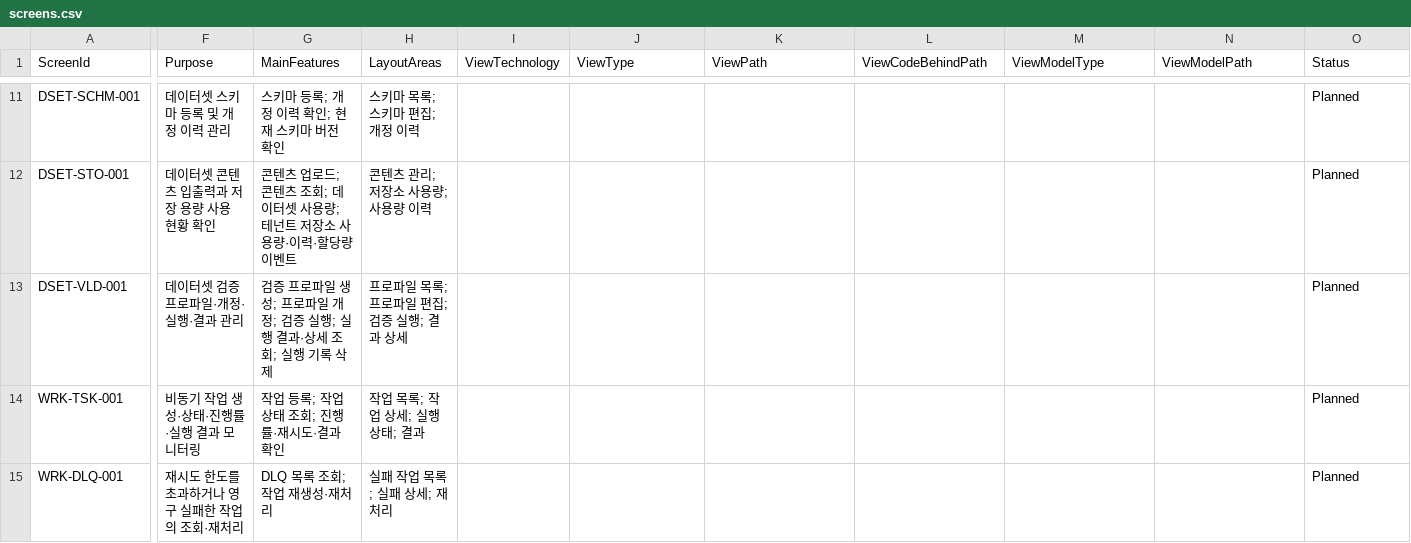
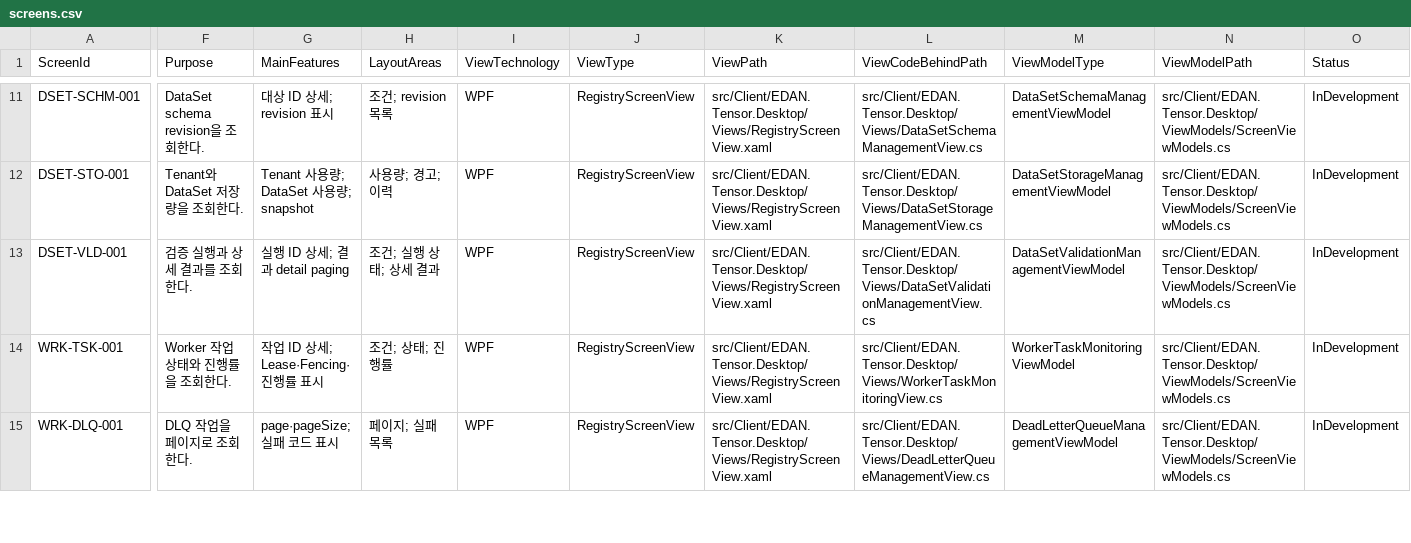
Before and after one commit to namanvarava/Edan.Tensor, a CSV file: docs/registry/screens.csv, drawn as a sheet; only a part is shown, gaps mark what is left out; the diff covers the shown part only; the diff names each change by its address in the sheet, - before the commit and + after, or states it on an @@ line.

Commit message:
feat: implement registry desktop screen bindings

```diff
--- a/docs/registry/screens.csv
+++ b/docs/registry/screens.csv
-F11 (Purpose): 데이터셋 스키마 등록 및 개정 이력 관리
+F11 (Purpose): DataSet schema revision을 조회한다.
-G11 (MainFeatures): 스키마 등록; 개정 이력 확인; 현재 스키마 버전 확인
+G11 (MainFeatures): 대상 ID 상세; revision 표시
-H11 (LayoutAreas): 스키마 목록; 스키마 편집; 개정 이력
+H11 (LayoutAreas): 조건; revision 목록
-I11:I15 (ViewTechnology): (empty)
+I11:I15 (ViewTechnology): WPF
-J11:J15 (ViewType): (empty)
+J11:J15 (ViewType): RegistryScreenView
-K11:K15 (ViewPath): (empty)
+K11:K15 (ViewPath): src/Client/EDAN.Tensor.Desktop/Views/RegistryScreenView.xaml
-L11 (ViewCodeBehindPath): (empty)
+L11 (ViewCodeBehindPath): src/Client/EDAN.Tensor.Desktop/Views/DataSetSchemaManagementView.cs
-M11 (ViewModelType): (empty)
+M11 (ViewModelType): DataSetSchemaManagementViewModel
-N11:N15 (ViewModelPath): (empty)
+N11:N15 (ViewModelPath): src/Client/EDAN.Tensor.Desktop/ViewModels/ScreenViewModels.cs
-O11:O15 (Status): Planned
+O11:O15 (Status): InDevelopment
-F12 (Purpose): 데이터셋 콘텐츠 입출력과 저장 용량 사용 현황 확인
+F12 (Purpose): Tenant와 DataSet 저장량을 조회한다.
-G12 (MainFeatures): 콘텐츠 업로드; 콘텐츠 조회; 데이터셋 사용량; 테넌트 저장소 사용량·이력·할당량 이벤트
+G12 (MainFeatures): Tenant 사용량; DataSet 사용량; snapshot
-H12 (LayoutAreas): 콘텐츠 관리; 저장소 사용량; 사용량 이력
+H12 (LayoutAreas): 사용량; 경고; 이력
-L12 (ViewCodeBehindPath): (empty)
+L12 (ViewCodeBehindPath): src/Client/EDAN.Tensor.Desktop/Views/DataSetStorageManagementView.cs
-M12 (ViewModelType): (empty)
+M12 (ViewModelType): DataSetStorageManagementViewModel
-F13 (Purpose): 데이터셋 검증 프로파일·개정·실행·결과 관리
+F13 (Purpose): 검증 실행과 상세 결과를 조회한다.
-G13 (MainFeatures): 검증 프로파일 생성; 프로파일 개정; 검증 실행; 실행 결과·상세 조회; 실행 기록 삭제
+G13 (MainFeatures): 실행 ID 상세; 결과 detail paging
-H13 (LayoutAreas): 프로파일 목록; 프로파일 편집; 검증 실행; 결과 상세
+H13 (LayoutAreas): 조건; 실행 상태; 상세 결과
-L13 (ViewCodeBehindPath): (empty)
+L13 (ViewCodeBehindPath): src/Client/EDAN.Tensor.Desktop/Views/DataSetValidationManagementView.cs
-M13 (ViewModelType): (empty)
+M13 (ViewModelType): DataSetValidationManagementViewModel
-F14 (Purpose): 비동기 작업 생성·상태·진행률·실행 결과 모니터링
+F14 (Purpose): Worker 작업 상태와 진행률을 조회한다.
-G14 (MainFeatures): 작업 등록; 작업 상태 조회; 진행률·재시도·결과 확인
+G14 (MainFeatures): 작업 ID 상세; Lease·Fencing·진행률 표시
-H14 (LayoutAreas): 작업 목록; 작업 상세; 실행 상태; 결과
+H14 (LayoutAreas): 조건; 상태; 진행률
-L14 (ViewCodeBehindPath): (empty)
+L14 (ViewCodeBehindPath): src/Client/EDAN.Tensor.Desktop/Views/WorkerTaskMonitoringView.cs
-M14 (ViewModelType): (empty)
+M14 (ViewModelType): WorkerTaskMonitoringViewModel
-F15 (Purpose): 재시도 한도를 초과하거나 영구 실패한 작업의 조회·재처리
+F15 (Purpose): DLQ 작업을 페이지로 조회한다.
-G15 (MainFeatures): DLQ 목록 조회; 작업 재생성·재처리
+G15 (MainFeatures): page·pageSize; 실패 코드 표시
-H15 (LayoutAreas): 실패 작업 목록; 실패 상세; 재처리
+H15 (LayoutAreas): 페이지; 실패 목록
-L15 (ViewCodeBehindPath): (empty)
+L15 (ViewCodeBehindPath): src/Client/EDAN.Tensor.Desktop/Views/DeadLetterQueueManagementView.cs
-M15 (ViewModelType): (empty)
+M15 (ViewModelType): DeadLetterQueueManagementViewModel
```
Also changed, not shown: 145 edited cells elsewhere in this file, 53 other files.
